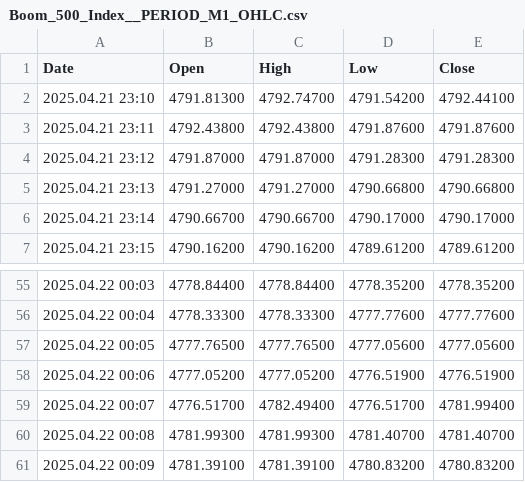
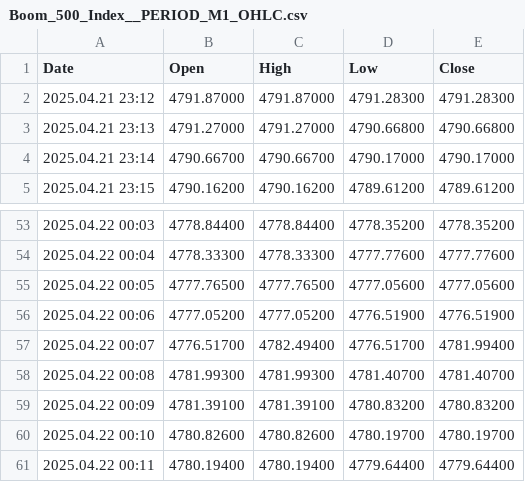
Before and after one commit to CredoMp/Ximus-Data, a CSV file: data/Boom_500_Index__PERIOD_M1_OHLC.csv, drawn as a sheet; only a part is shown, gaps mark what is left out; removed rows and columns are numbered as before the commit, all else as after; the diff names each change by its address in the sheet, - before the commit and + after, or states it on an @@ line.

```diff
--- a/data/Boom_500_Index__PERIOD_M1_OHLC.csv
+++ b/data/Boom_500_Index__PERIOD_M1_OHLC.csv
-row 2: 2025.04.21 23:10 | 4791.81300 | 4792.74700 | 4791.54200 | 4792.44100
-row 3: 2025.04.21 23:11 | 4792.43800 | 4792.43800 | 4791.87600 | 4791.87600
+row 60: 2025.04.22 00:10 | 4780.82600 | 4780.82600 | 4780.19700 | 4780.19700
+row 61: 2025.04.22 00:11 | 4780.19400 | 4780.19400 | 4779.64400 | 4779.64400
```
Also changed, not shown: data/GBPUSD__PERIOD_M1_OHLC.csv, data/Jump_25_Index__PERIOD_M1_OHLC.csv, 1 other file.
